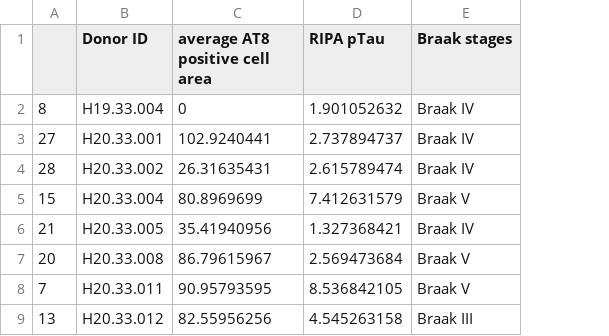
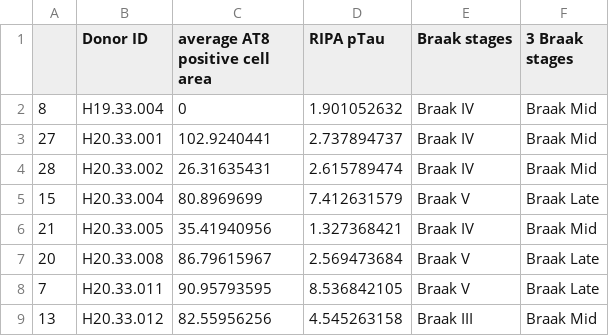
Before and after one commit to tesscstanley/NEUR265, a CSV file: AT8 + pTau + Braak.csv, drawn as a sheet; only a part is shown; the diff names each change by its address in the sheet, - before the commit and + after, or states it on an @@ line.

Commit message:
updated Braak stages into 3

```diff
--- a/AT8 + pTau + Braak.csv
+++ b/AT8 + pTau + Braak.csv
+column F (3 Braak stages), rows 2-9: Braak Mid | Braak Mid | Braak Mid | Braak Late | Braak Mid | Braak Late | Braak Late | Braak Mid
```
